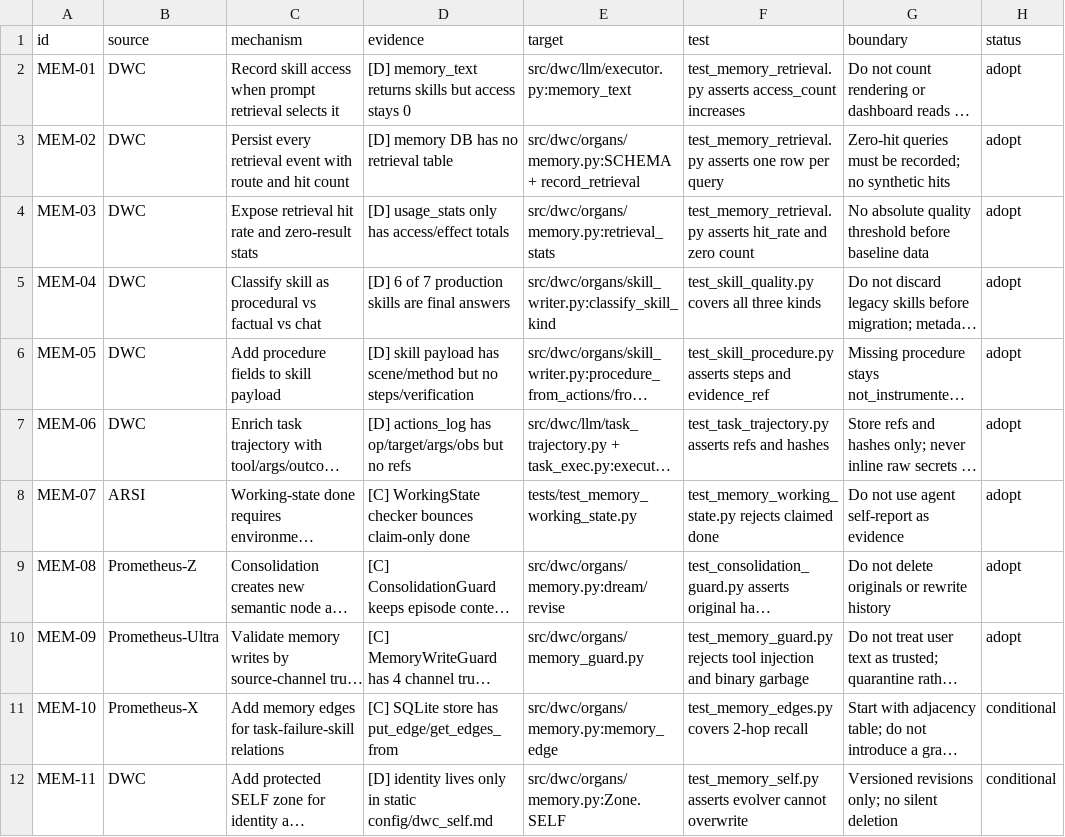
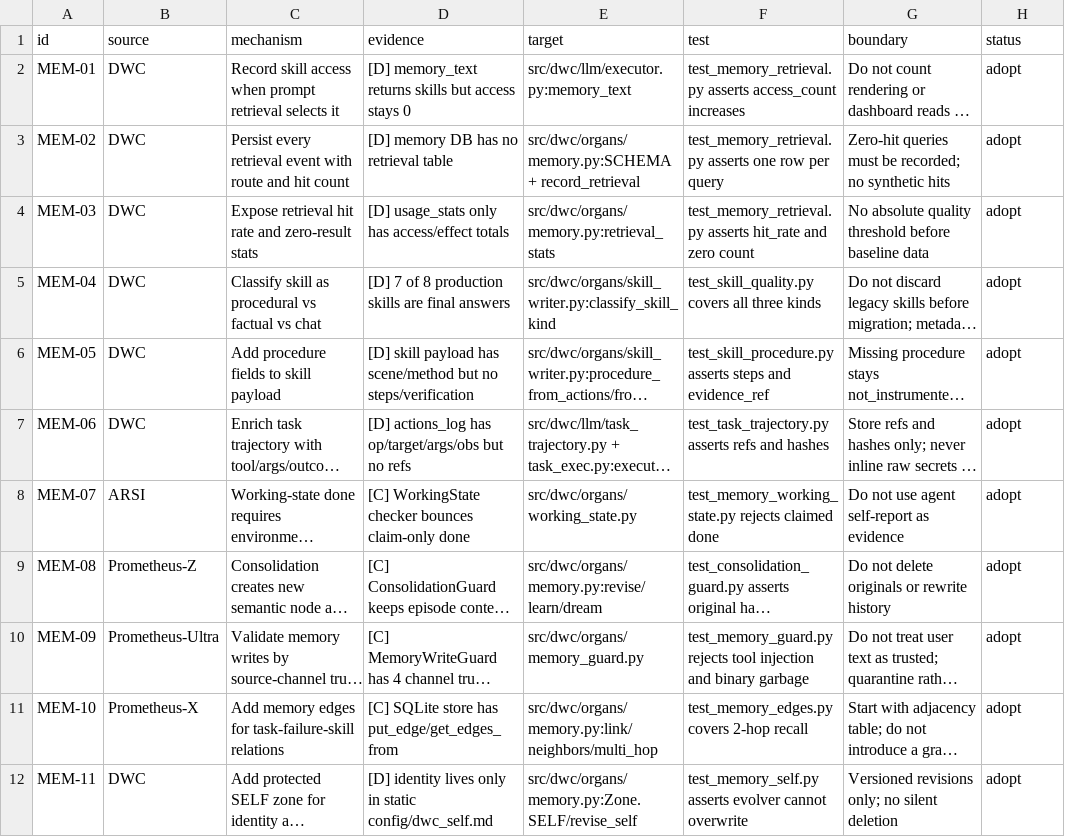
Before and after one commit to Lsinxcoy/DWCpure, a CSV file: docs/research/memory_mechanism_matrix.csv, drawn as a sheet; only a part is shown; long unchanged cells end in …; the diff covers the shown part only; the diff names each change by its address in the sheet, - before the commit and + after, or states it on an @@ line.

Commit message:
feat(memory): complete M1-M3 memory strengthening

```diff
--- a/docs/research/memory_mechanism_matrix.csv
+++ b/docs/research/memory_mechanism_matrix.csv
-D5 (evidence): [D] 6 of 7 production skills…
+D5 (evidence): [D] 7 of 8 production skills…
-E8 (target): tests/test_memory_working_state.py
+E8 (target): src/dwc/organs/working_state.py
-E9 (target): src/dwc/organs/memory.py:dream/revise
+E9 (target): src/dwc/organs/memory.py:revise/learn/dream
-E11 (target): src/dwc/organs/memory.py:memory_edge
+E11 (target): src/dwc/organs/memory.py:link/neighbors/multi_hop
-H11:H12 (status): conditional
+H11:H12 (status): adopt
-E12 (target): src/dwc/organs/memory.py:Zone.SELF
+E12 (target): src/dwc/organs/memory.py:Zone.SELF/revise_self
```
Also changed, not shown: 15 edited cells elsewhere in this file, 29 other files.
